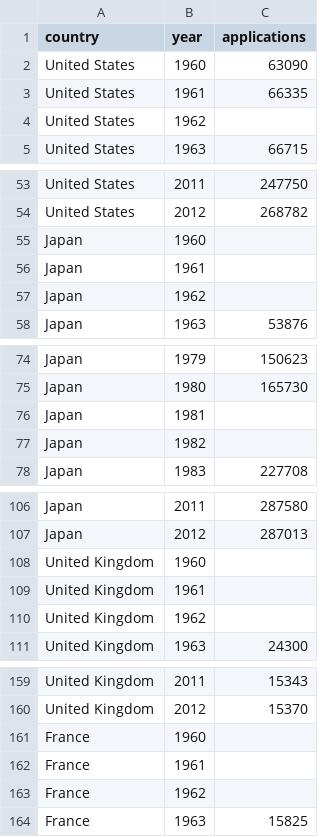
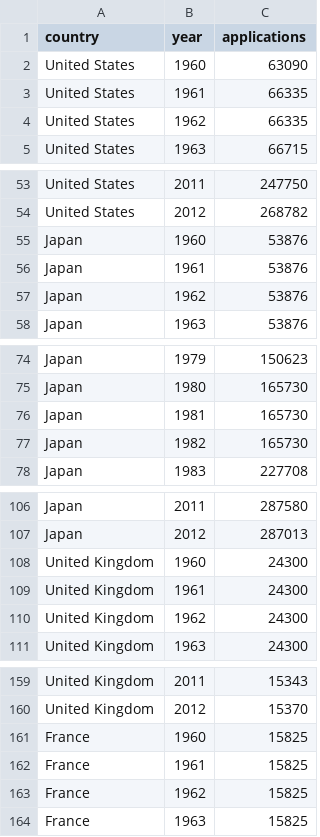
Before and after one commit to kwang-coursera/dataproduct, a CSV file: raw.csv, drawn as a sheet; only a part is shown, gaps mark what is left out.

```diff
--- a/raw.csv
+++ b/raw.csv
@@ -3,3 +3,3 @@ United States,1960,63090
 United States,1961,66335
-United States,1962,
+United States,1962,66335
 United States,1963,66715
@@ -54,5 +54,5 @@ United States,2011,247750
 United States,2012,268782
-Japan,1960,
-Japan,1961,
-Japan,1962,
+Japan,1960,53876
+Japan,1961,53876
+Japan,1962,53876
 Japan,1963,53876
@@ -75,4 +75,4 @@ Japan,1979,150623
 Japan,1980,165730
-Japan,1981,
-Japan,1982,
+Japan,1981,165730
+Japan,1982,165730
 Japan,1983,227708
@@ -107,5 +107,5 @@ Japan,2011,287580
 Japan,2012,287013
-United Kingdom,1960,
-United Kingdom,1961,
-United Kingdom,1962,
+United Kingdom,1960,24300
+United Kingdom,1961,24300
+United Kingdom,1962,24300
 United Kingdom,1963,24300
@@ -160,5 +160,5 @@ United Kingdom,2011,15343
 United Kingdom,2012,15370
-France,1960,
-France,1961,
-France,1962,
+France,1960,15825
+France,1961,15825
+France,1962,15825
 France,1963,15825
```
Also changed, not shown: 4 other files.
